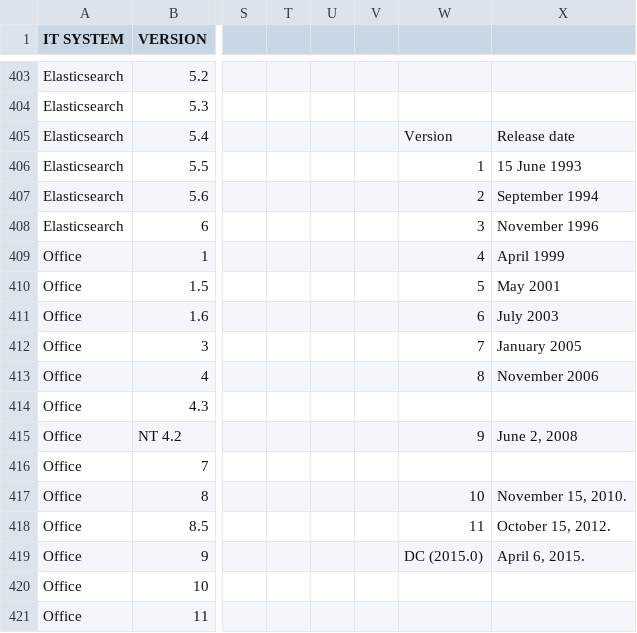
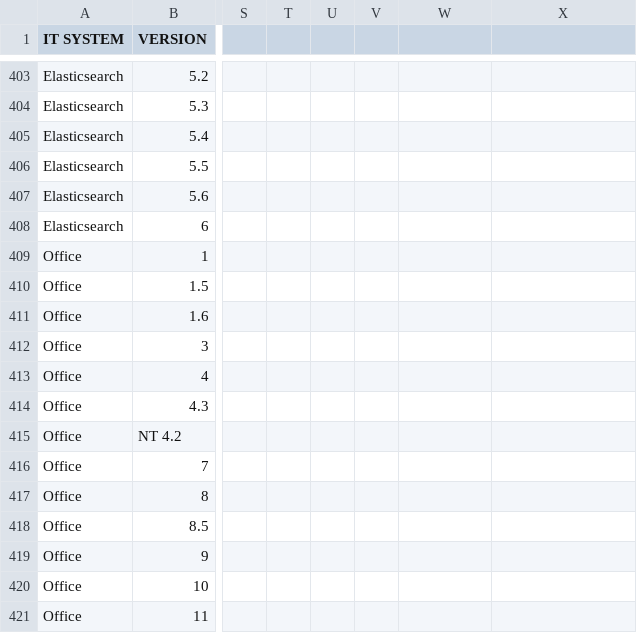
Before and after one commit to maruthi-adithya/it-system-obsolescence, a CSV file: versions.csv, drawn as a sheet; only a part is shown, gaps mark what is left out; the diff names each change by its address in the sheet, - before the commit and + after, or states it on an @@ line.

Commit message:
Updating versions

```diff
--- a/versions.csv
+++ b/versions.csv
-W405: Version
+W405: (empty)
-X405: Release date
+X405: (empty)
-W406: 1
+W406: (empty)
-X406: 15 June 1993
+X406: (empty)
-W407: 2
+W407: (empty)
-X407: September 1994
+X407: (empty)
-W408: 3
+W408: (empty)
-X408: November 1996
+X408: (empty)
-W409: 4
+W409: (empty)
-X409: April 1999
+X409: (empty)
-W410: 5
+W410: (empty)
-X410: May 2001
+X410: (empty)
-W411: 6
+W411: (empty)
-X411: July 2003
+X411: (empty)
-W412: 7
+W412: (empty)
-X412: January 2005
+X412: (empty)
-W413: 8
+W413: (empty)
-X413: November 2006
+X413: (empty)
-W415: 9
+W415: (empty)
-X415: June 2, 2008
+X415: (empty)
-W417: 10
+W417: (empty)
-X417: November 15, 2010.
+X417: (empty)
-W418: 11
+W418: (empty)
-X418: October 15, 2012.
+X418: (empty)
-W419: DC (2015.0)
+W419: (empty)
-X419: April 6, 2015.
+X419: (empty)
```
